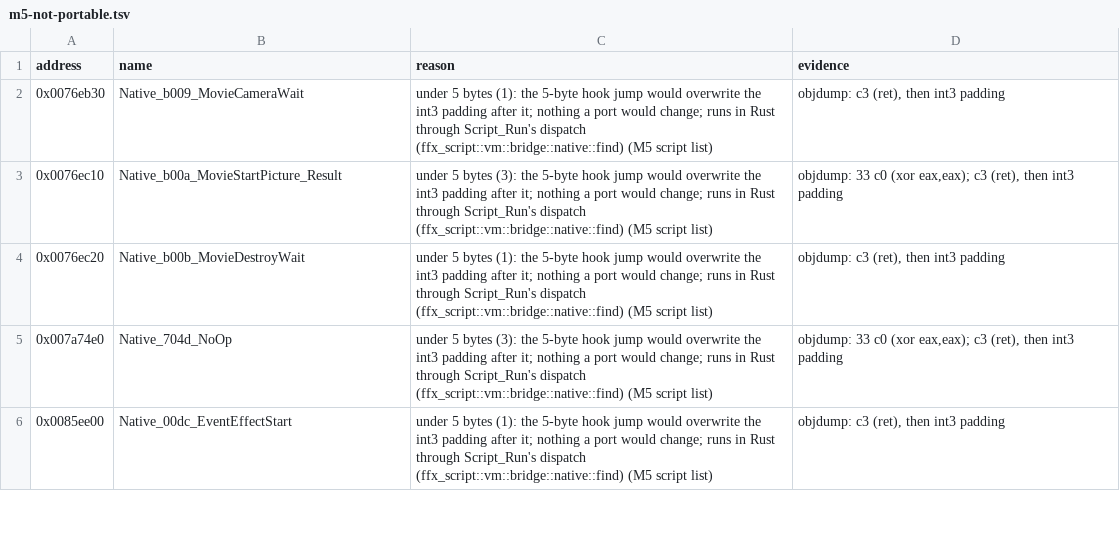
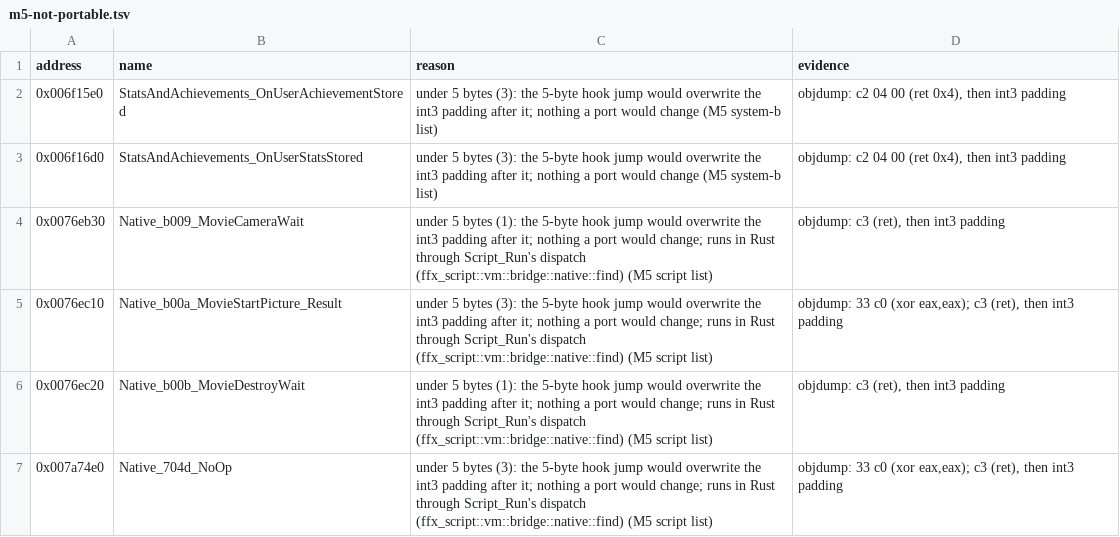
Before and after one commit to yutamago/ffx-rust, a TSV file: symbols/m5-not-portable.tsv, drawn as a sheet; only a part is shown; the shorter side is filled out with more unchanged rows; the diff names each change by its address in the sheet, - before the commit and + after, or states it on an @@ line.

Commit message:
M5 system-b b2: 25 functions (std::_Tree insert/erase, a DJB hash set lookup, a string move, the word vector's reallocate/reserve/push_back, AssetListReader's symbol map: equal_range, erase, hasKey, getSymbolId, clear; the loc-kit reader, DepthBiasHooks_onSceneLoaded, JobScheduleWait_pppPart; the Steam CCallback dtors and Run thunks, OnUserStatsReceived)
Two 'ret 4' stubs (StatsAndAchievements_OnUserAchievementStored/OnUserStatsStored) go to m5-not-portable.tsv. Parity tests on the image and both snapshots (trees built and emptied insert by insert against the original); 69 mutants, 6 equivalent survivors.

```diff
--- a/symbols/m5-not-portable.tsv
+++ b/symbols/m5-not-portable.tsv
+row 2: 0x006f15e0 | StatsAndAchievements_OnUserAchievementStored | under 5 bytes (3): the 5-byte hook jump would overwrite the int3 padding after it; nothing a port would change (M5 system-b list) | objdump: c2 04 00 (ret 0x4), then int3 padding
+row 3: 0x006f16d0 | StatsAndAchievements_OnUserStatsStored | under 5 bytes (3): the 5-byte hook jump would overwrite the int3 padding after it; nothing a port would change (M5 system-b list) | objdump: c2 04 00 (ret 0x4), then int3 padding
```
Also changed, not shown: 7 other files.
